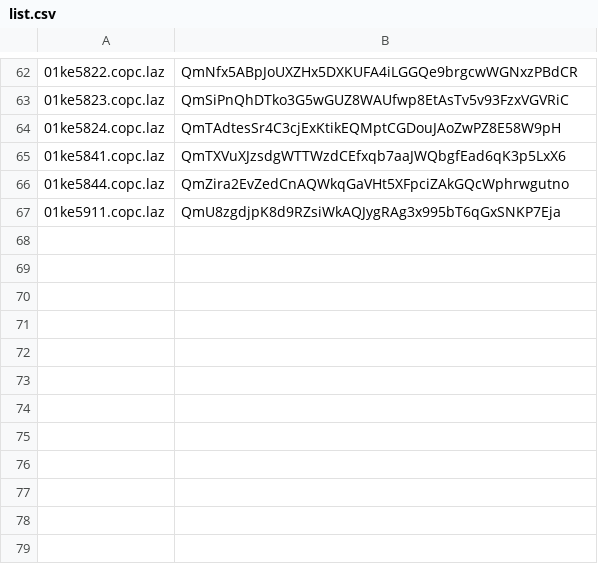
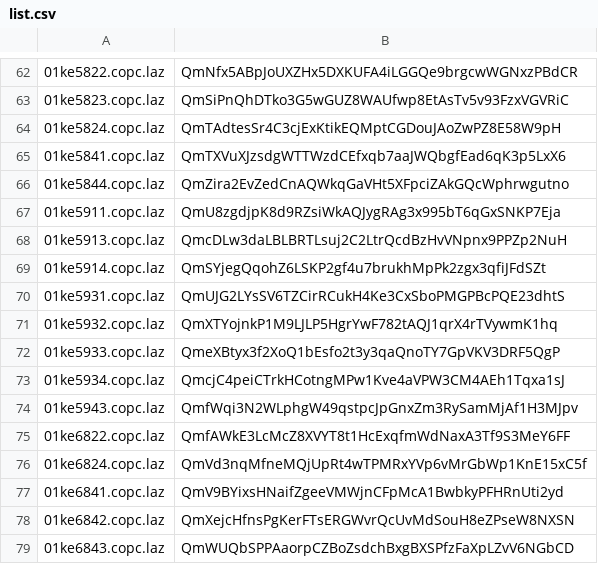
Before and after one commit to optgeo/free-nagasaki, a CSV file: convert/dst/list.csv, drawn as a sheet; only a part is shown, gaps mark what is left out; the diff names each change by its address in the sheet, - before the commit and + after, or states it on an @@ line.

```diff
--- a/convert/dst/list.csv
+++ b/convert/dst/list.csv
+row 68: 01ke5913.copc.laz | QmcDLw3daLBLBRTLsuj2C2LtrQcdBzHvVNpnx9PPZp2NuH
+row 69: 01ke5914.copc.laz | QmSYjegQqohZ6LSKP2gf4u7brukhMpPk2zgx3qfiJFdSZt
+row 70: 01ke5931.copc.laz | QmUJG2LYsSV6TZCirRCukH4Ke3CxSboPMGPBcPQE23dhtS
+row 71: 01ke5932.copc.laz | QmXTYojnkP1M9LJLP5HgrYwF782tAQJ1qrX4rTVywmK1hq
+row 72: 01ke5933.copc.laz | QmeXBtyx3f2XoQ1bEsfo2t3y3qaQnoTY7GpVKV3DRF5QgP
+row 73: 01ke5934.copc.laz | QmcjC4peiCTrkHCotngMPw1Kve4aVPW3CM4AEh1Tqxa1sJ
+row 74: 01ke5943.copc.laz | QmfWqi3N2WLphgW49qstpcJpGnxZm3RySamMjAf1H3MJpv
+row 75: 01ke6822.copc.laz | QmfAWkE3LcMcZ8XVYT8t1HcExqfmWdNaxA3Tf9S3MeY6FF
+row 76: 01ke6824.copc.laz | QmVd3nqMfneMQjUpRt4wTPMRxYVp6vMrGbWp1KnE15xC5f
+row 77: 01ke6841.copc.laz | QmV9BYixsHNaifZgeeVMWjnCFpMcA1BwbkyPFHRnUti2yd
+row 78: 01ke6842.copc.laz | QmXejcHfnsPgKerFTsERGWvrQcUvMdSouH8eZPseW8NXSN
+row 79: 01ke6843.copc.laz | QmWUQbSPPAaorpCZBoZsdchBxgBXSPfzFaXpLZvV6NGbCD
```
Also changed, not shown: 2 other files.
